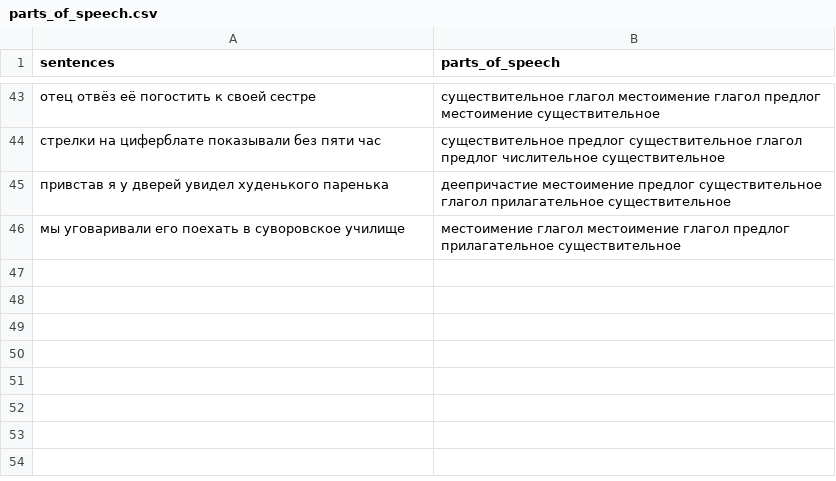
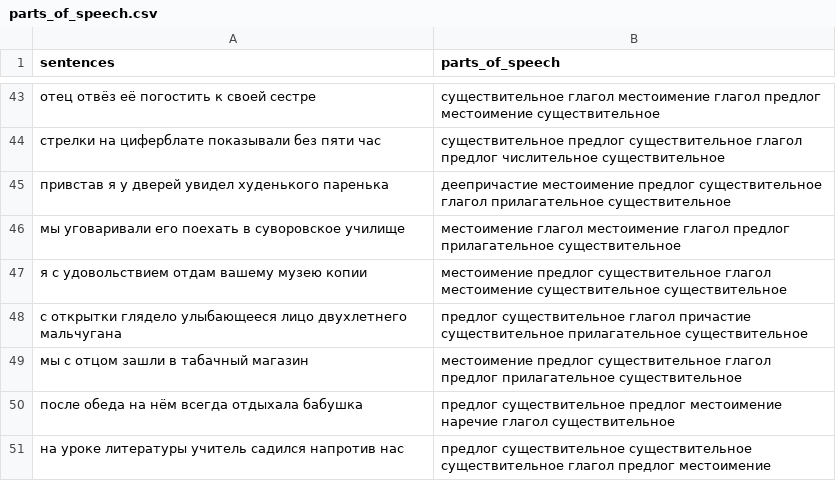
Before and after one commit to OlgaBelitskaya/deep_learning_projects, a CSV file: DL_PP3/data/parts_of_speech.csv, drawn as a sheet; only a part is shown, gaps mark what is left out.

```diff
--- a/DL_PP3/data/parts_of_speech.csv
+++ b/DL_PP3/data/parts_of_speech.csv
@@ -46 +46,6 @@ sentences,parts_of_speech
 мы уговаривали его поехать в суворовское училище,местоимение глагол местоимение глагол предлог прилагательное существительное
+я с удовольствием отдам вашему музею копии,местоимение предлог существительное глагол местоимение существительное существительное
+с открытки глядело улыбающееся лицо двухлетнего мальчугана,предлог существительное глагол причастие существительное прилагательное существительное
+мы с отцом зашли в табачный магазин,местоимение предлог существительное глагол предлог прилагательное существительное
+после обеда на нём всегда отдыхала бабушка,предлог существительное предлог местоимение наречие глагол существительное
+на уроке литературы учитель садился напротив нас,предлог существительное существительное существительное глагол предлог местоимение
```
Also changed, not shown: 1 other file.
